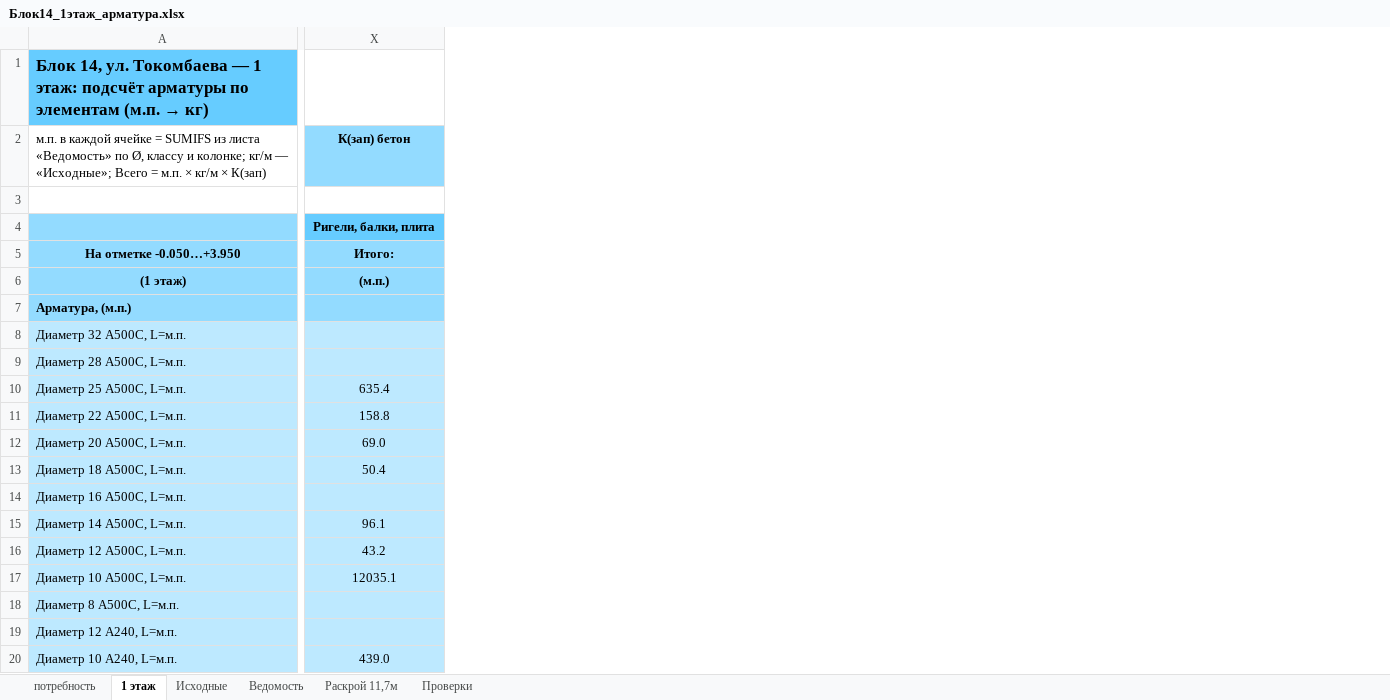
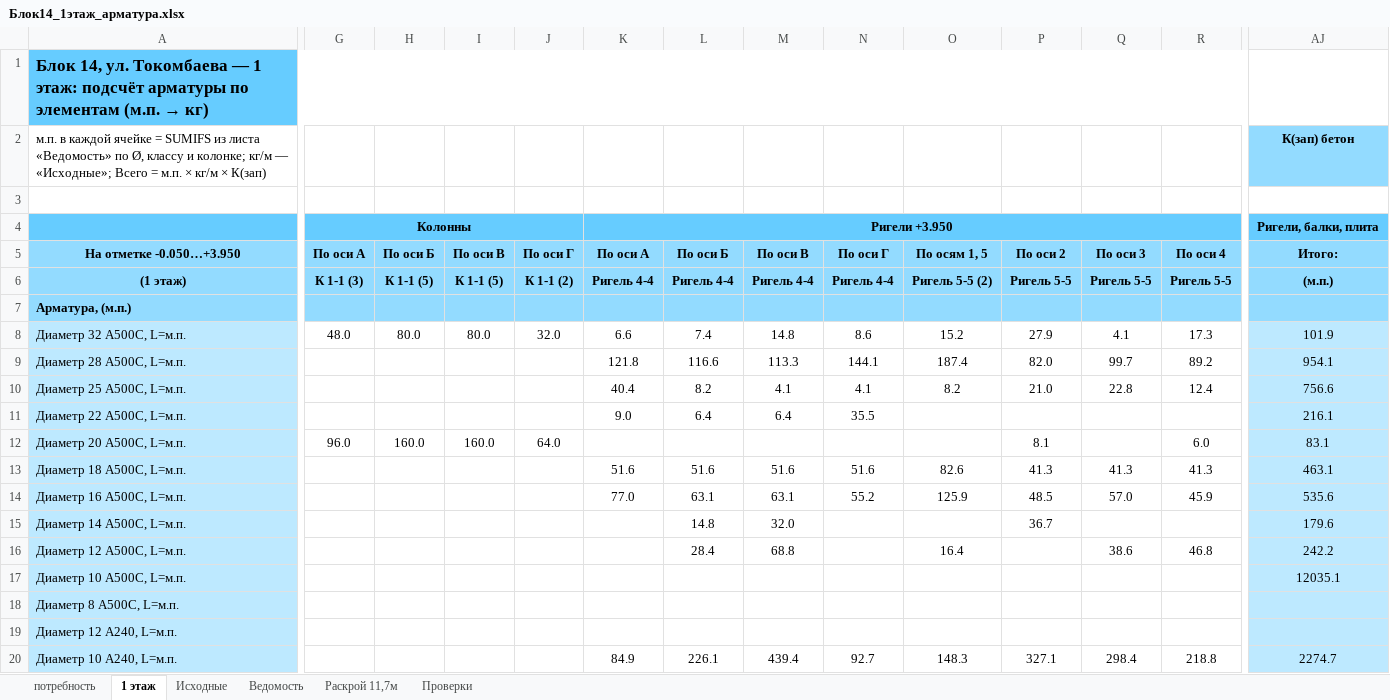
Before and after one commit to maguwaira/PTO, an Excel workbook: Блок14_1этаж_арматура.xlsx, sheet 1 этаж, drawn as a sheet; only a part is shown, gaps mark what is left out; values as stored, in another font and other column widths than the file's, no borders; addresses are those after the commit; the diff covers the shown part only; the diff names each change by its address in the sheet, - before the commit and + after, or states it on an @@ line.

```diff
--- a/Блок14_1этаж_арматура.xlsx (sheet 1 этаж)
+++ b/Блок14_1этаж_арматура.xlsx (sheet 1 этаж)
+column G, rows 4-12: Колонны | По оси А | К 1-1 (3) |  | 48.0 |  |  |  | 96.0
+column H, rows 5-12: По оси Б | К 1-1 (5) |  | 80.0 |  |  |  | 160.0
+column I, rows 5-12: По оси В | К 1-1 (5) |  | 80.0 |  |  |  | 160.0
+column J, rows 5-12: По оси Г | К 1-1 (2) |  | 32.0 |  |  |  | 64.0
+column K, rows 4-20: Ригели +3.950 | По оси А | Ригель 4-4 |  | 6.6 | 121.8 | 40.4 | 9.0 |  | 51.6 | 77.0 |  |  |  |  |  | 84.9
+column L, rows 5-20: По оси Б | Ригель 4-4 |  | 7.4 | 116.6 | 8.2 | 6.4 |  | 51.6 | 63.1 | 14.8 | 28.4 |  |  |  | 226.1
+column M, rows 5-20: По оси В | Ригель 4-4 |  | 14.8 | 113.3 | 4.1 | 6.4 |  | 51.6 | 63.1 | 32.0 | 68.8 |  |  |  | 439.4
+column N, rows 5-20: По оси Г | Ригель 4-4 |  | 8.6 | 144.1 | 4.1 | 35.5 |  | 51.6 | 55.2 |  |  |  |  |  | 92.7
+column O, rows 5-20: По осям 1, 5 | Ригель 5-5 (2) |  | 15.2 | 187.4 | 8.2 |  |  | 82.6 | 125.9 |  | 16.4 |  |  |  | 148.3
+column P, rows 5-20: По оси 2 | Ригель 5-5 |  | 27.9 | 82.0 | 21.0 |  | 8.1 | 41.3 | 48.5 | 36.7 |  |  |  |  | 327.1
+column Q, rows 5-20: По оси 3 | Ригель 5-5 |  | 4.1 | 99.7 | 22.8 |  |  | 41.3 | 57.0 |  | 38.6 |  |  |  | 298.4
+column R, rows 5-20: По оси 4 | Ригель 5-5 |  | 17.3 | 89.2 | 12.4 |  | 6.0 | 41.3 | 45.9 |  | 46.8 |  |  |  | 218.8
-A4 fill: #93DBFF
+A4 fill: #66CCFF
-AJ8: (empty)
+AJ8: 101.9
-AJ9: (empty)
+AJ9: 954.1
-AJ10: 635.4
+AJ10: 756.6
-AJ11: 158.8
+AJ11: 216.1
-AJ12: 69.0
+AJ12: 83.1
-AJ13: 50.4
+AJ13: 463.1
-AJ14: (empty)
+AJ14: 535.6
-AJ15: 96.1
+AJ15: 179.6
-AJ16: 43.2
+AJ16: 242.2
-AJ20: 439.0
+AJ20: 2274.7
```
Also changed, not shown: 3 added columns, 3 removed columns, 21 edited cells and cell formats elsewhere in this sheet, sheet Ведомость, sheet Раскрой 11,7м, sheet потребность, sheet Проверки, sheet Исходные, formulas that keep their value.
